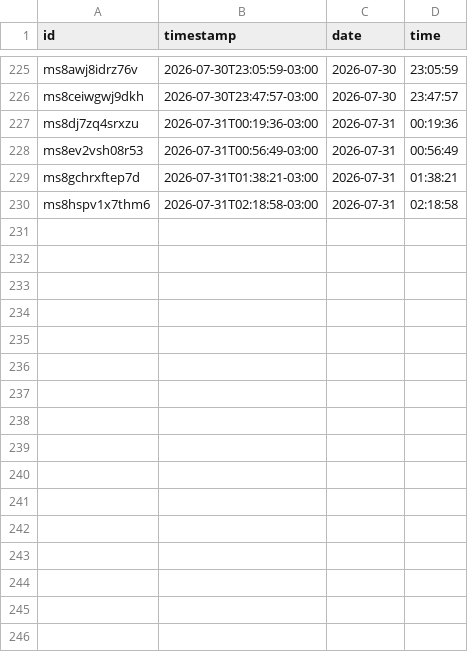
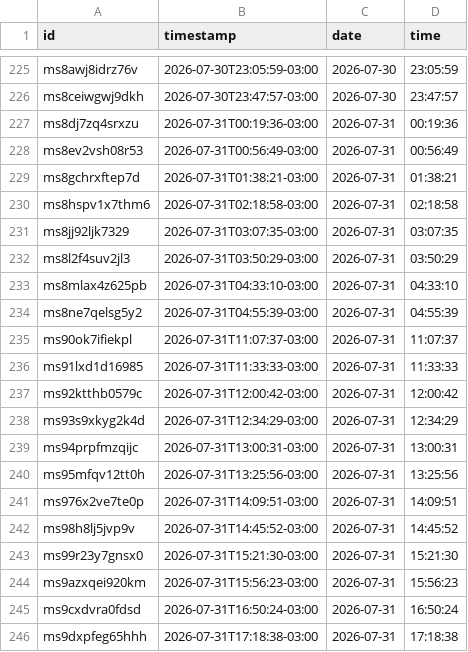
Before and after one commit to pele-grunwaldt/cigCounter, a CSV file: data/cigarettes.csv, drawn as a sheet; only a part is shown, gaps mark what is left out.

Commit message:
data: sync 245 cigarrillos (2026-07-31T20:18:41.865Z)

```diff
--- a/data/cigarettes.csv
+++ b/data/cigarettes.csv
@@ -230 +230,17 @@ ms8gchrxftep7d,2026-07-31T01:38:21-03:00,2026-07-31,01:38:21
 ms8hspv1x7thm6,2026-07-31T02:18:58-03:00,2026-07-31,02:18:58
+ms8jj92ljk7329,2026-07-31T03:07:35-03:00,2026-07-31,03:07:35
+ms8l2f4suv2jl3,2026-07-31T03:50:29-03:00,2026-07-31,03:50:29
+ms8mlax4z625pb,2026-07-31T04:33:10-03:00,2026-07-31,04:33:10
+ms8ne7qelsg5y2,2026-07-31T04:55:39-03:00,2026-07-31,04:55:39
+ms90ok7ifiekpl,2026-07-31T11:07:37-03:00,2026-07-31,11:07:37
+ms91lxd1d16985,2026-07-31T11:33:33-03:00,2026-07-31,11:33:33
+ms92ktthb0579c,2026-07-31T12:00:42-03:00,2026-07-31,12:00:42
+ms93s9xkyg2k4d,2026-07-31T12:34:29-03:00,2026-07-31,12:34:29
+ms94prpfmzqijc,2026-07-31T13:00:31-03:00,2026-07-31,13:00:31
+ms95mfqv12tt0h,2026-07-31T13:25:56-03:00,2026-07-31,13:25:56
+ms976x2ve7te0p,2026-07-31T14:09:51-03:00,2026-07-31,14:09:51
+ms98h8lj5jvp9v,2026-07-31T14:45:52-03:00,2026-07-31,14:45:52
+ms99r23y7gnsx0,2026-07-31T15:21:30-03:00,2026-07-31,15:21:30
+ms9azxqei920km,2026-07-31T15:56:23-03:00,2026-07-31,15:56:23
+ms9cxdvra0fdsd,2026-07-31T16:50:24-03:00,2026-07-31,16:50:24
+ms9dxpfeg65hhh,2026-07-31T17:18:38-03:00,2026-07-31,17:18:38
```
